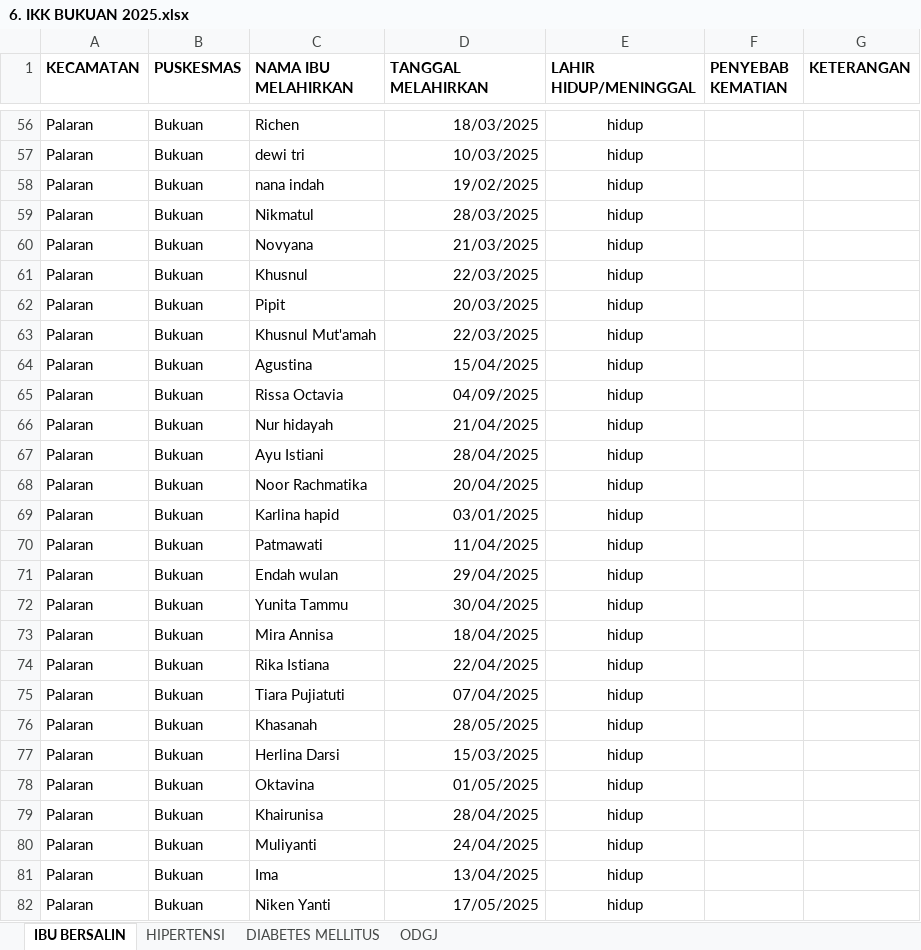
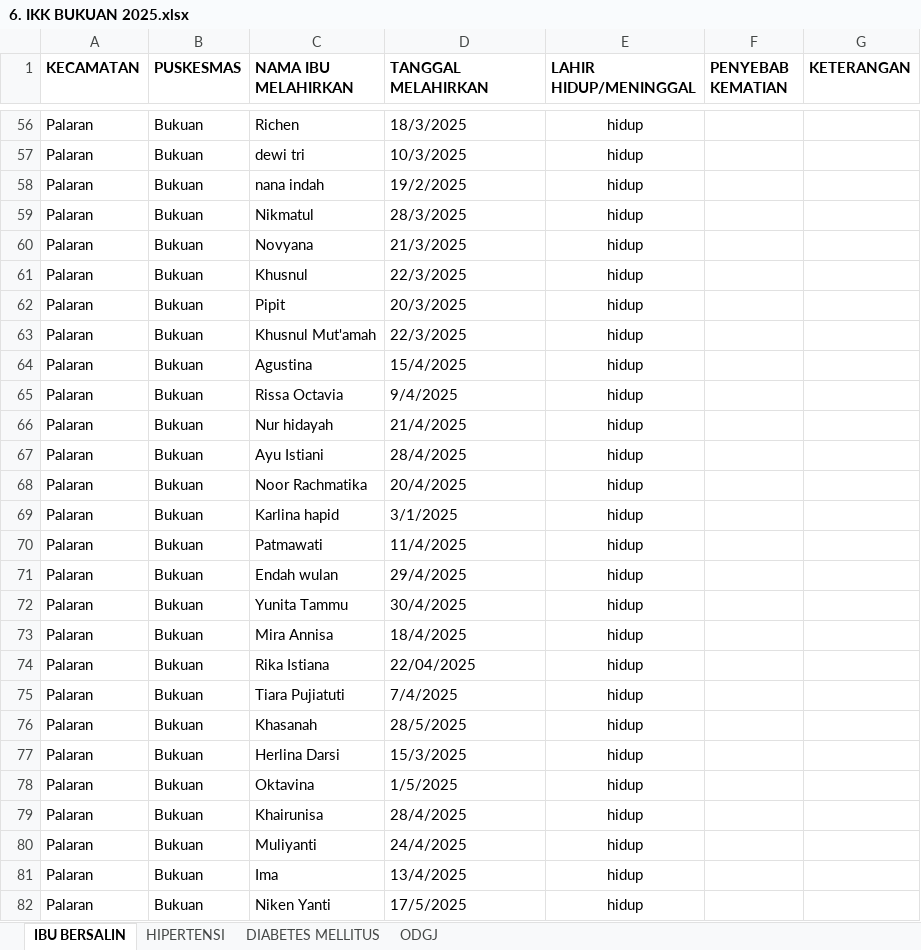
Before and after one commit to ruman1609/Code-Penunjang-Kerjaan-di-DinKes, an Excel workbook: ikk/source/6. IKK BUKUAN 2025.xlsx, sheet IBU BERSALIN, drawn as a sheet; only a part is shown, gaps mark what is left out; values as stored, in another font and other column widths than the file's, no borders; the diff covers the shown part only; the diff names each change by its address in the sheet, - before the commit and + after, or states it on an @@ line.

```diff
--- a/ikk/source/6. IKK BUKUAN 2025.xlsx (sheet IBU BERSALIN)
+++ b/ikk/source/6. IKK BUKUAN 2025.xlsx (sheet IBU BERSALIN)
-D56:D82 alignment: right
+D56:D82 alignment: left
-D56 (TANGGAL MELAHIRKAN): 18/03/2025
+D56 (TANGGAL MELAHIRKAN): 18/3/2025
-D57 (TANGGAL MELAHIRKAN): 10/03/2025
+D57 (TANGGAL MELAHIRKAN): 10/3/2025
-D58 (TANGGAL MELAHIRKAN): 19/02/2025
+D58 (TANGGAL MELAHIRKAN): 19/2/2025
-D59 (TANGGAL MELAHIRKAN): 28/03/2025
+D59 (TANGGAL MELAHIRKAN): 28/3/2025
-D60 (TANGGAL MELAHIRKAN): 21/03/2025
+D60 (TANGGAL MELAHIRKAN): 21/3/2025
-D61 (TANGGAL MELAHIRKAN): 22/03/2025
+D61 (TANGGAL MELAHIRKAN): 22/3/2025
-D62 (TANGGAL MELAHIRKAN): 20/03/2025
+D62 (TANGGAL MELAHIRKAN): 20/3/2025
-D63 (TANGGAL MELAHIRKAN): 22/03/2025
+D63 (TANGGAL MELAHIRKAN): 22/3/2025
-D64 (TANGGAL MELAHIRKAN): 15/04/2025
+D64 (TANGGAL MELAHIRKAN): 15/4/2025
-D65 (TANGGAL MELAHIRKAN): 04/09/2025
+D65 (TANGGAL MELAHIRKAN): 9/4/2025
-D66 (TANGGAL MELAHIRKAN): 21/04/2025
+D66 (TANGGAL MELAHIRKAN): 21/4/2025
-D67 (TANGGAL MELAHIRKAN): 28/04/2025
+D67 (TANGGAL MELAHIRKAN): 28/4/2025
-D68 (TANGGAL MELAHIRKAN): 20/04/2025
+D68 (TANGGAL MELAHIRKAN): 20/4/2025
-D69 (TANGGAL MELAHIRKAN): 03/01/2025
+D69 (TANGGAL MELAHIRKAN): 3/1/2025
-D70 (TANGGAL MELAHIRKAN): 11/04/2025
+D70 (TANGGAL MELAHIRKAN): 11/4/2025
-D71 (TANGGAL MELAHIRKAN): 29/04/2025
+D71 (TANGGAL MELAHIRKAN): 29/4/2025
-D72 (TANGGAL MELAHIRKAN): 30/04/2025
+D72 (TANGGAL MELAHIRKAN): 30/4/2025
-D73 (TANGGAL MELAHIRKAN): 18/04/2025
+D73 (TANGGAL MELAHIRKAN): 18/4/2025
-D75 (TANGGAL MELAHIRKAN): 07/04/2025
+D75 (TANGGAL MELAHIRKAN): 7/4/2025
-D76 (TANGGAL MELAHIRKAN): 28/05/2025
+D76 (TANGGAL MELAHIRKAN): 28/5/2025
-D77 (TANGGAL MELAHIRKAN): 15/03/2025
+D77 (TANGGAL MELAHIRKAN): 15/3/2025
-D78 (TANGGAL MELAHIRKAN): 01/05/2025
+D78 (TANGGAL MELAHIRKAN): 1/5/2025
-D79 (TANGGAL MELAHIRKAN): 28/04/2025
+D79 (TANGGAL MELAHIRKAN): 28/4/2025
-D80 (TANGGAL MELAHIRKAN): 24/04/2025
+D80 (TANGGAL MELAHIRKAN): 24/4/2025
-D81 (TANGGAL MELAHIRKAN): 13/04/2025
+D81 (TANGGAL MELAHIRKAN): 13/4/2025
-D82 (TANGGAL MELAHIRKAN): 17/05/2025
+D82 (TANGGAL MELAHIRKAN): 17/5/2025
```
Also changed, not shown: 187 edited cells and cell formats elsewhere in this sheet, ikk/source/19. IKK LOK BAHU 2025.xlsx, ikk/source/22. IKK WONOREJO 2025.xlsx, 5 other files.
